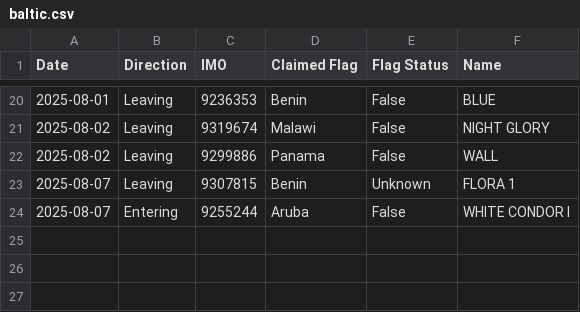
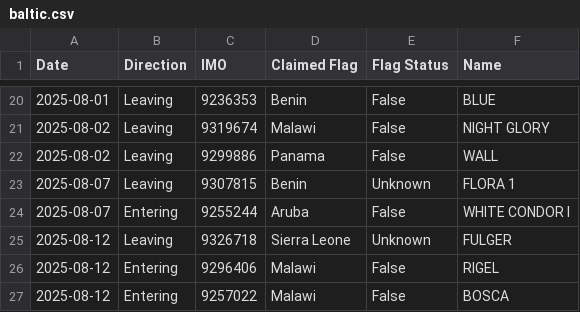
Before and after one commit to christianpanton/transits.sketchy.boats, a CSV file: baltic.csv, drawn as a sheet; only a part is shown, gaps mark what is left out; the diff names each change by its address in the sheet, - before the commit and + after, or states it on an @@ line.

Commit message:
latest movements

```diff
--- a/baltic.csv
+++ b/baltic.csv
+row 25: 2025-08-12 | Leaving | 9326718 | Sierra Leone | Unknown | FULGER
+row 26: 2025-08-12 | Entering | 9296406 | Malawi | False | RIGEL
+row 27: 2025-08-12 | Entering | 9257022 | Malawi | False | BOSCA
```
